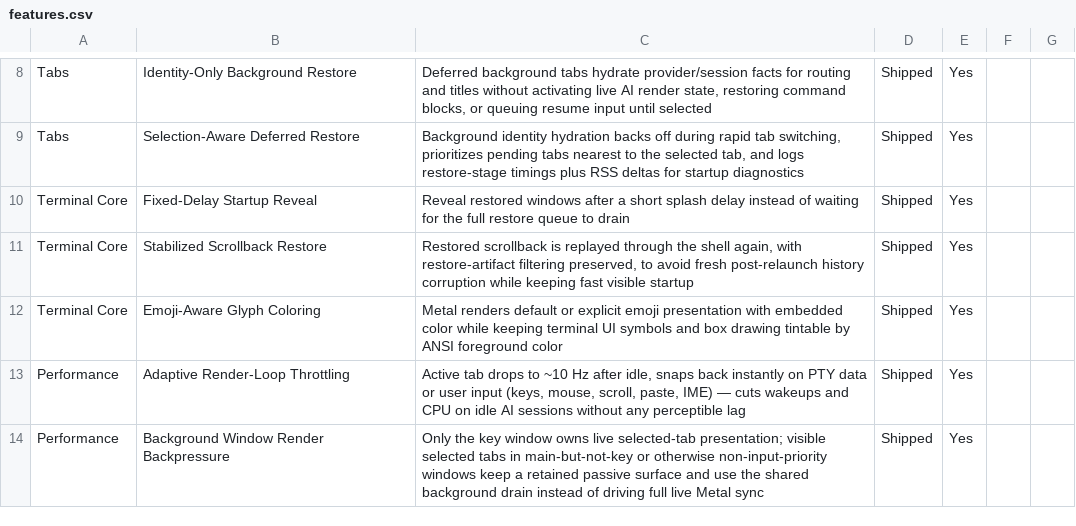
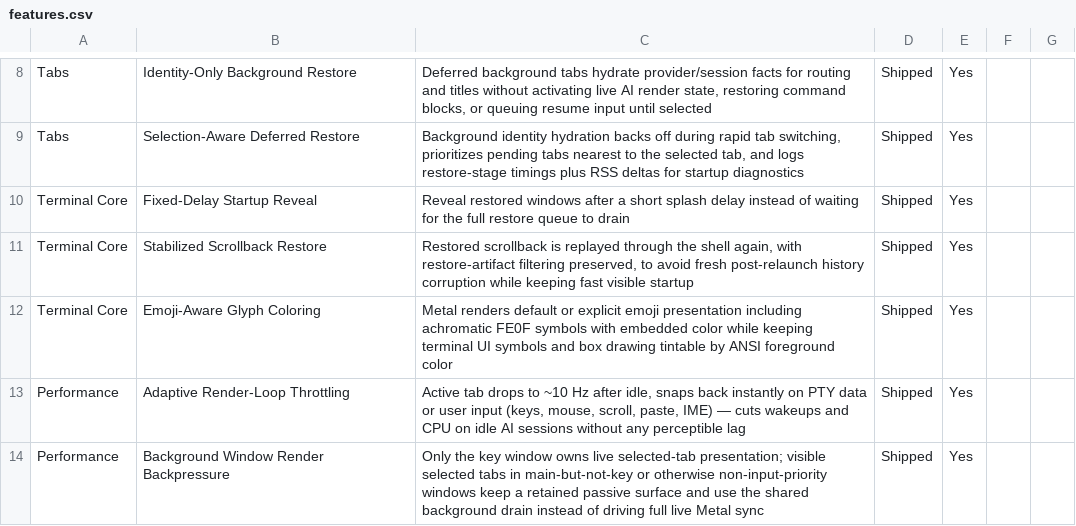
Before and after one commit to Aeptus/chau7, a CSV file: apps/chau7-macos/docs/features.csv, drawn as a sheet; only a part is shown, gaps mark what is left out.

Commit message:
Fix Metal emoji glyph edge cases
Store grapheme bearings in baseline-local coordinates and keep emoji-presentation glyphs on the embedded-color path even when their pixels are achromatic. Add regression tests for bearing, FE0F, and FE0E behavior.

```diff
--- a/apps/chau7-macos/docs/features.csv
+++ b/apps/chau7-macos/docs/features.csv
@@ -11,3 +11,3 @@ Terminal Core,Fixed-Delay Startup Reveal,"Reveal restored windows after a short
 Terminal Core,Stabilized Scrollback Restore,"Restored scrollback is replayed through the shell again, with restore-artifact filtering preserved, to avoid fresh post-relaunch history corruption while keeping fast visible startup",Shipped,Yes
-Terminal Core,Emoji-Aware Glyph Coloring,"Metal renders default or explicit emoji presentation with embedded color while keeping terminal UI symbols and box drawing tintable by ANSI foreground color",Shipped,Yes
+Terminal Core,Emoji-Aware Glyph Coloring,"Metal renders default or explicit emoji presentation including achromatic FE0F symbols with embedded color while keeping terminal UI symbols and box drawing tintable by ANSI foreground color",Shipped,Yes
 Performance,Adaptive Render-Loop Throttling,"Active tab drops to ~10 Hz after idle, snaps back instantly on PTY data or user input (keys, mouse, scroll, paste, IME) — cuts wakeups and CPU on idle AI sessions without any perceptible lag",Shipped,Yes
```
Also changed, not shown: 4 other files.
